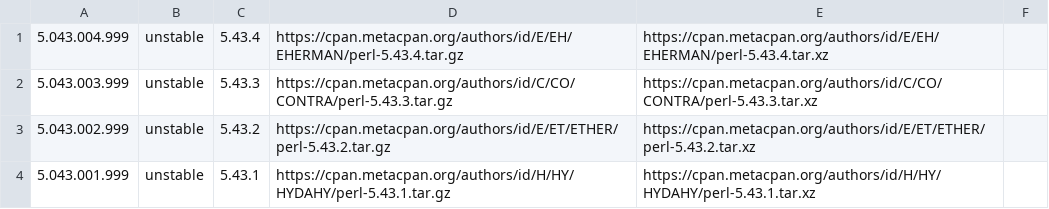
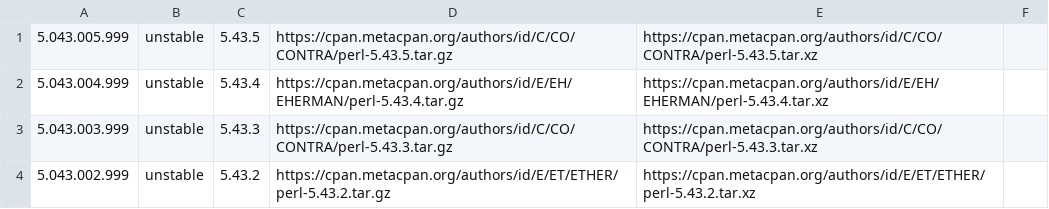
Before and after one commit to skaji/perl-releases, a CSV file: perl-releases.v1.csv, drawn as a sheet; only a part is shown; the shorter side is filled out with more unchanged rows.

```diff
--- a/perl-releases.v1.csv
+++ b/perl-releases.v1.csv
@@ -1 +1,2 @@
+5.043.005.999,unstable,5.43.5,https://cpan.metacpan.org/authors/id/C/CO/CONTRA/perl-5.43.5.tar.gz,https://cpan.metacpan.org/authors/id/C/CO/CONTRA/perl-5.43.5.tar.xz,,
 5.043.004.999,unstable,5.43.4,https://cpan.metacpan.org/authors/id/E/EH/EHERMAN/perl-5.43.4.tar.gz,https://cpan.metacpan.org/authors/id/E/EH/EHERMAN/perl-5.43.4.tar.xz,,
```
